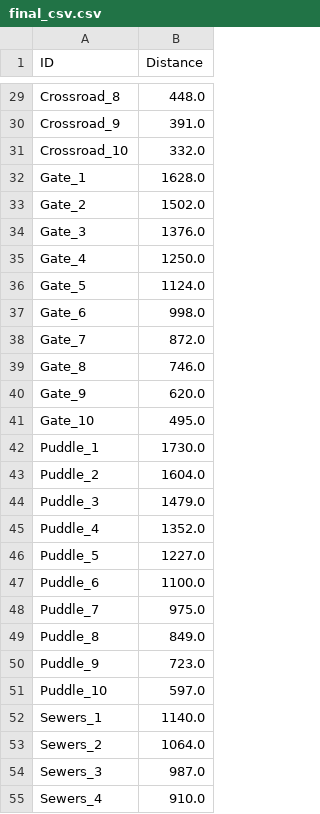
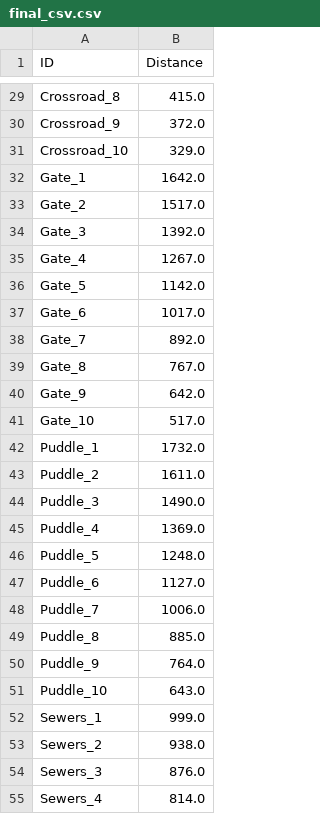
Before and after one commit to m-mousatat/HacktoSee, a CSV file: final_csv.csv, drawn as a sheet; only a part is shown, gaps mark what is left out; the diff covers the shown part only; the diff names each change by its address in the sheet, - before the commit and + after, or states it on an @@ line.

```diff
--- a/final_csv.csv
+++ b/final_csv.csv
-B29 (Distance): 448.0
+B29 (Distance): 415.0
-B30 (Distance): 391.0
+B30 (Distance): 372.0
-B31 (Distance): 332.0
+B31 (Distance): 329.0
-B32 (Distance): 1628.0
+B32 (Distance): 1642.0
-B33 (Distance): 1502.0
+B33 (Distance): 1517.0
-B34 (Distance): 1376.0
+B34 (Distance): 1392.0
-B35 (Distance): 1250.0
+B35 (Distance): 1267.0
-B36 (Distance): 1124.0
+B36 (Distance): 1142.0
-B37 (Distance): 998.0
+B37 (Distance): 1017.0
-B38 (Distance): 872.0
+B38 (Distance): 892.0
-B39 (Distance): 746.0
+B39 (Distance): 767.0
-B40 (Distance): 620.0
+B40 (Distance): 642.0
-B41 (Distance): 495.0
+B41 (Distance): 517.0
-B42 (Distance): 1730.0
+B42 (Distance): 1732.0
-B43 (Distance): 1604.0
+B43 (Distance): 1611.0
-B44 (Distance): 1479.0
+B44 (Distance): 1490.0
-B45 (Distance): 1352.0
+B45 (Distance): 1369.0
-B46 (Distance): 1227.0
+B46 (Distance): 1248.0
-B47 (Distance): 1100.0
+B47 (Distance): 1127.0
-B48 (Distance): 975.0
+B48 (Distance): 1006.0
-B49 (Distance): 849.0
+B49 (Distance): 885.0
-B50 (Distance): 723.0
+B50 (Distance): 764.0
-B51 (Distance): 597.0
+B51 (Distance): 643.0
-B52 (Distance): 1140.0
+B52 (Distance): 999.0
-B53 (Distance): 1064.0
+B53 (Distance): 938.0
-B54 (Distance): 987.0
+B54 (Distance): 876.0
-B55 (Distance): 910.0
+B55 (Distance): 814.0
```
Also changed, not shown: 43 edited cells elsewhere in this file, 1 other file.
